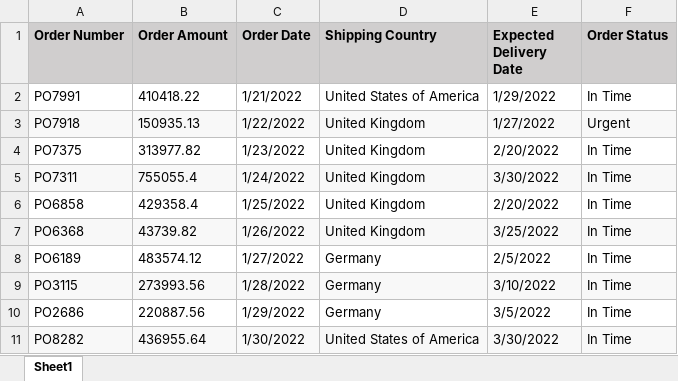
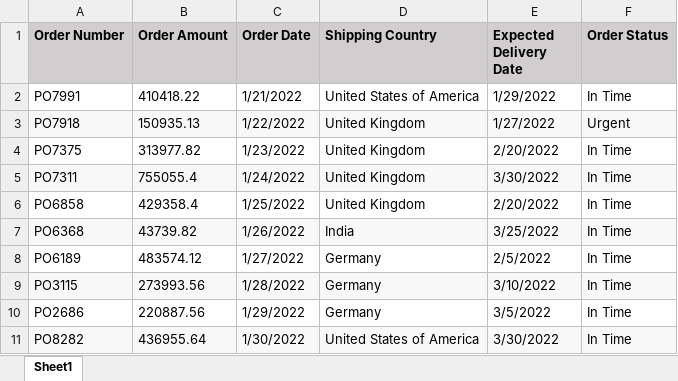
Before and after one commit to sap-tutorials/sap-build-process-automation, an Excel workbook: tutorials/spa-create-automation/Orders.xlsx, sheet Sheet1, drawn as a sheet; values as stored, in another font and other column widths than the file's, no borders; the diff names each change by its address in the sheet, - before the commit and + after, or states it on an @@ line.

```diff
--- a/tutorials/spa-create-automation/Orders.xlsx (sheet Sheet1)
+++ b/tutorials/spa-create-automation/Orders.xlsx (sheet Sheet1)
-D7 (Shipping Country): United Kingdom
+D7 (Shipping Country): India
```
Also changed, not shown: 6 other files.
